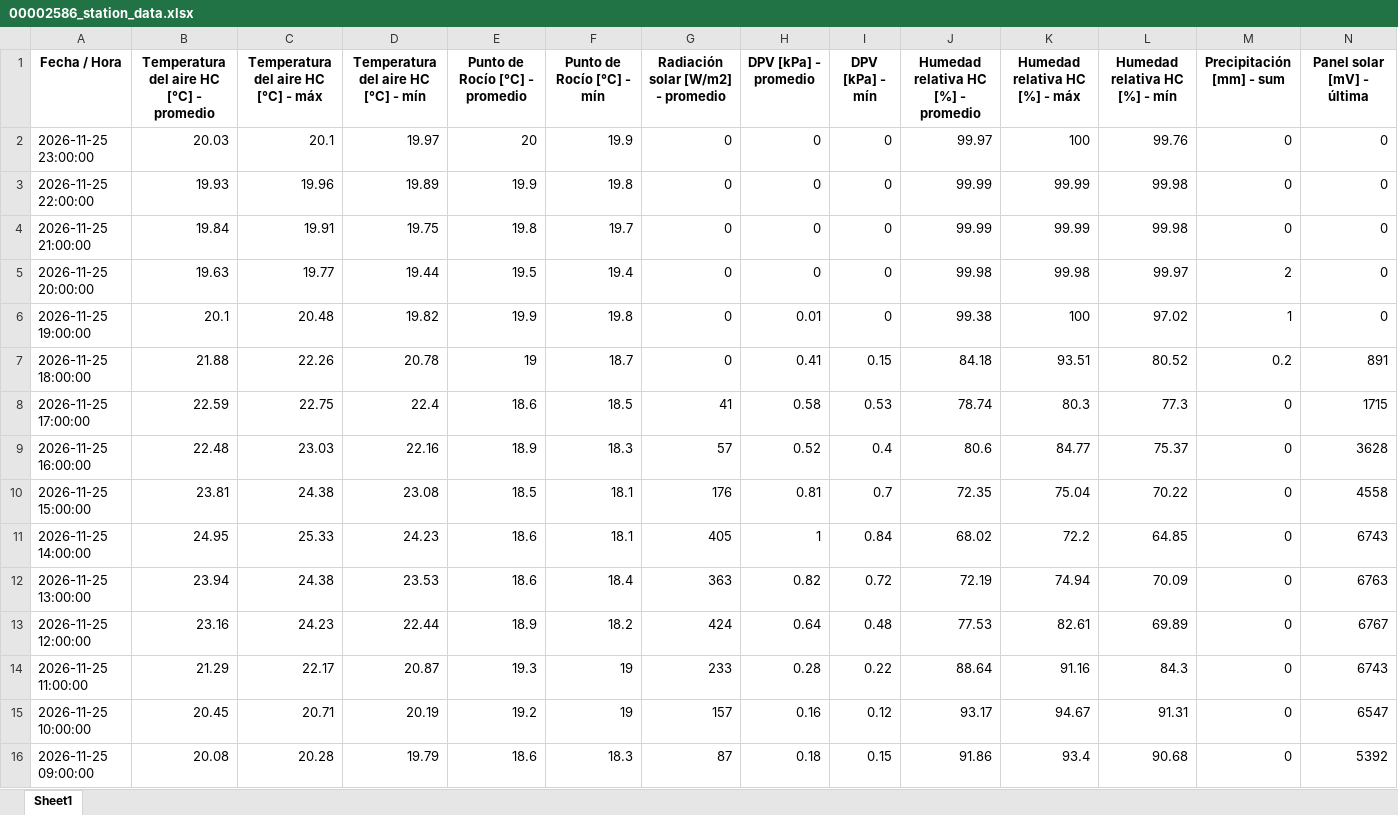
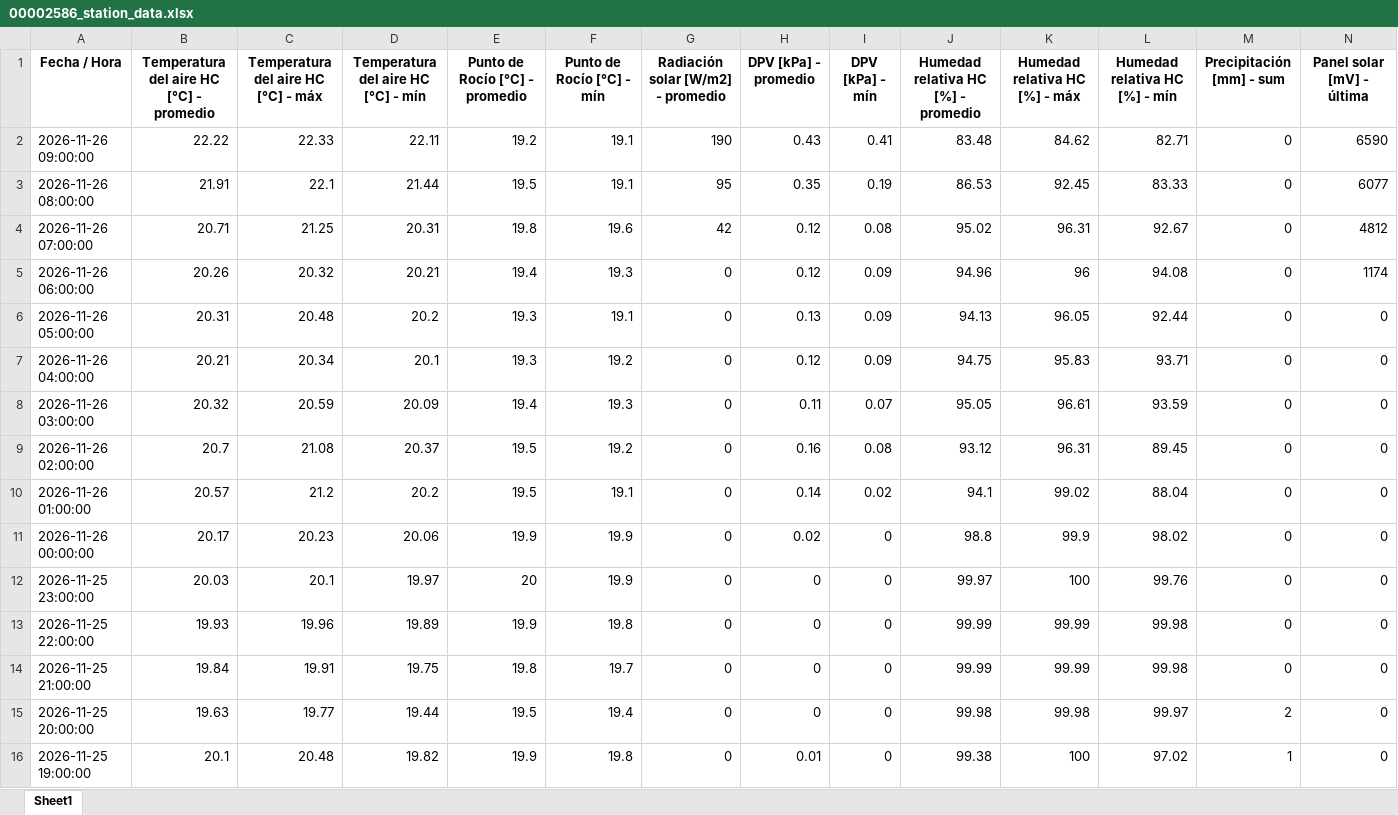
Before and after one commit to intasalta/imetos, an Excel workbook: 00002586_station_data.xlsx, sheet Sheet1, drawn as a sheet; only a part is shown; the shorter side is filled out with more unchanged rows; values as stored, in another font and other column widths than the file's, no borders; rows hold the shown columns only; the diff covers the shown part only; the diff names each change by its address in the sheet, - before the commit and + after, or states it on an @@ line.

```diff
--- a/00002586_station_data.xlsx (sheet Sheet1)
+++ b/00002586_station_data.xlsx (sheet Sheet1)
+row 2: 2026-11-26 09:00:00 | 22.22 | 22.33 | 22.11 | 19.2 | 19.1 | 190 | 0.43 | 0.41 | 83.48 | 84.62 | 82.71 | 0 | 6590
+row 3: 2026-11-26 08:00:00 | 21.91 | 22.1 | 21.44 | 19.5 | 19.1 | 95 | 0.35 | 0.19 | 86.53 | 92.45 | 83.33 | 0 | 6077
+row 4: 2026-11-26 07:00:00 | 20.71 | 21.25 | 20.31 | 19.8 | 19.6 | 42 | 0.12 | 0.08 | 95.02 | 96.31 | 92.67 | 0 | 4812
+row 5: 2026-11-26 06:00:00 | 20.26 | 20.32 | 20.21 | 19.4 | 19.3 | 0 | 0.12 | 0.09 | 94.96 | 96 | 94.08 | 0 | 1174
+row 6: 2026-11-26 05:00:00 | 20.31 | 20.48 | 20.2 | 19.3 | 19.1 | 0 | 0.13 | 0.09 | 94.13 | 96.05 | 92.44 | 0 | 0
+row 7: 2026-11-26 04:00:00 | 20.21 | 20.34 | 20.1 | 19.3 | 19.2 | 0 | 0.12 | 0.09 | 94.75 | 95.83 | 93.71 | 0 | 0
+row 8: 2026-11-26 03:00:00 | 20.32 | 20.59 | 20.09 | 19.4 | 19.3 | 0 | 0.11 | 0.07 | 95.05 | 96.61 | 93.59 | 0 | 0
+row 9: 2026-11-26 02:00:00 | 20.7 | 21.08 | 20.37 | 19.5 | 19.2 | 0 | 0.16 | 0.08 | 93.12 | 96.31 | 89.45 | 0 | 0
+row 10: 2026-11-26 01:00:00 | 20.57 | 21.2 | 20.2 | 19.5 | 19.1 | 0 | 0.14 | 0.02 | 94.1 | 99.02 | 88.04 | 0 | 0
+row 11: 2026-11-26 00:00:00 | 20.17 | 20.23 | 20.06 | 19.9 | 19.9 | 0 | 0.02 | 0 | 98.8 | 99.9 | 98.02 | 0 | 0
```
Also changed, not shown: 10 removed rows elsewhere in this sheet, 00002646_station_data.xlsx, 4 other files.
